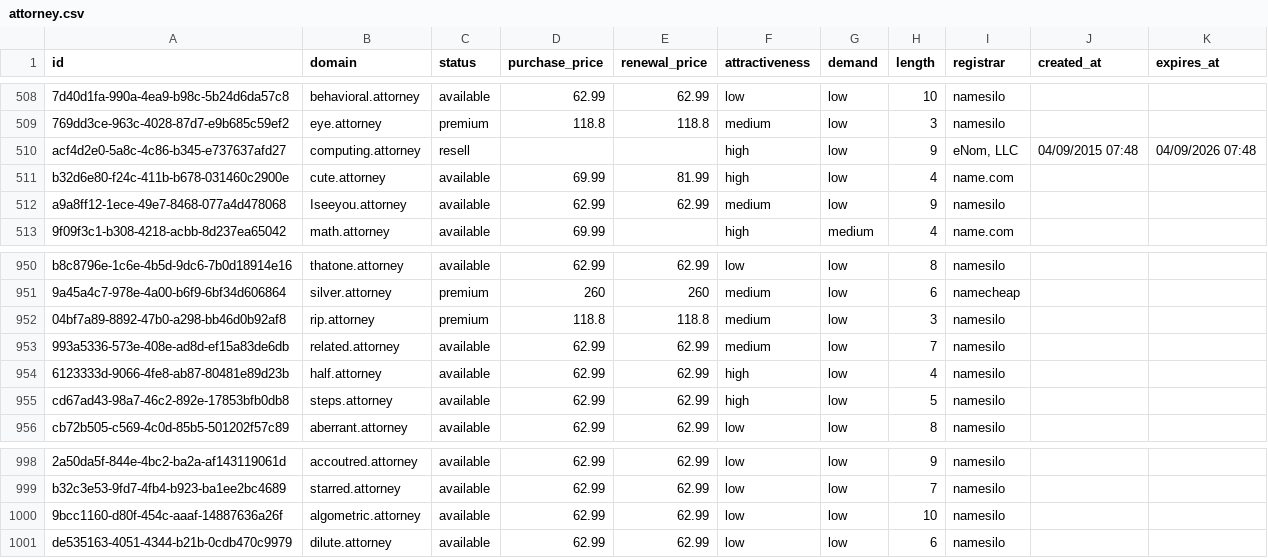
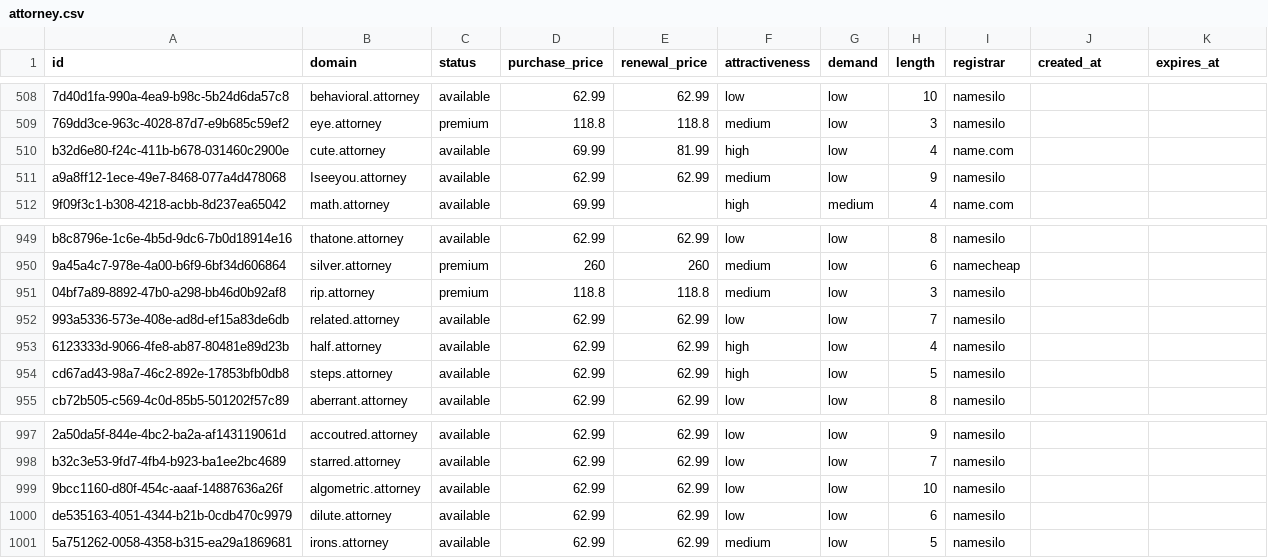
Before and after one commit to UniqueDomains/attorney-oneword-domains, a CSV file: attorney.csv, drawn as a sheet; only a part is shown, gaps mark what is left out; removed rows and columns are numbered as before the commit, all else as after; the diff names each change by its address in the sheet, - before the commit and + after, or states it on an @@ line.

Commit message:
Domains update

```diff
--- a/attorney.csv
+++ b/attorney.csv
-row 510: acf4d2e0-5a8c-4c86-b345-e737637afd27 | computing.attorney | resell |  |  | high | low | 9 | eNom, LLC | 04/09/2015 07:48 | 04/09/2026 07:48
-F952 (attractiveness): medium
+F952 (attractiveness): low
+row 1001: 5a751262-0058-4358-b315-ea29a1869681 | irons.attorney | available | 62.99 | 62.99 | medium | low | 5 | namesilo
```
Also changed, not shown: 4 other files.
